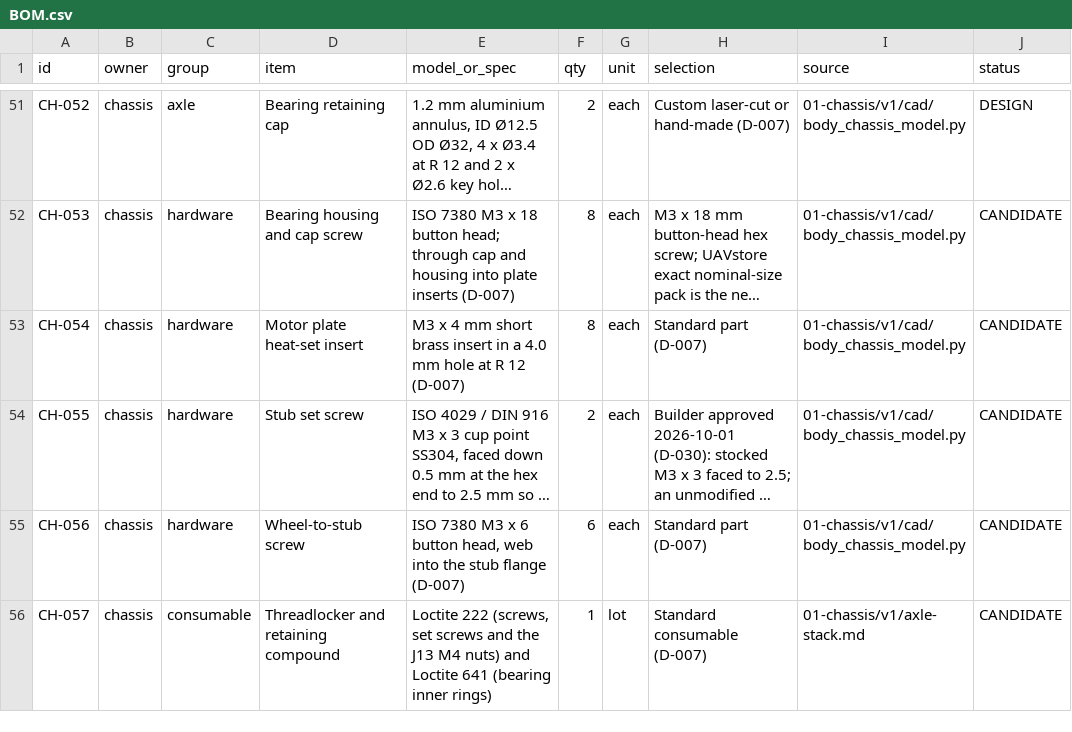
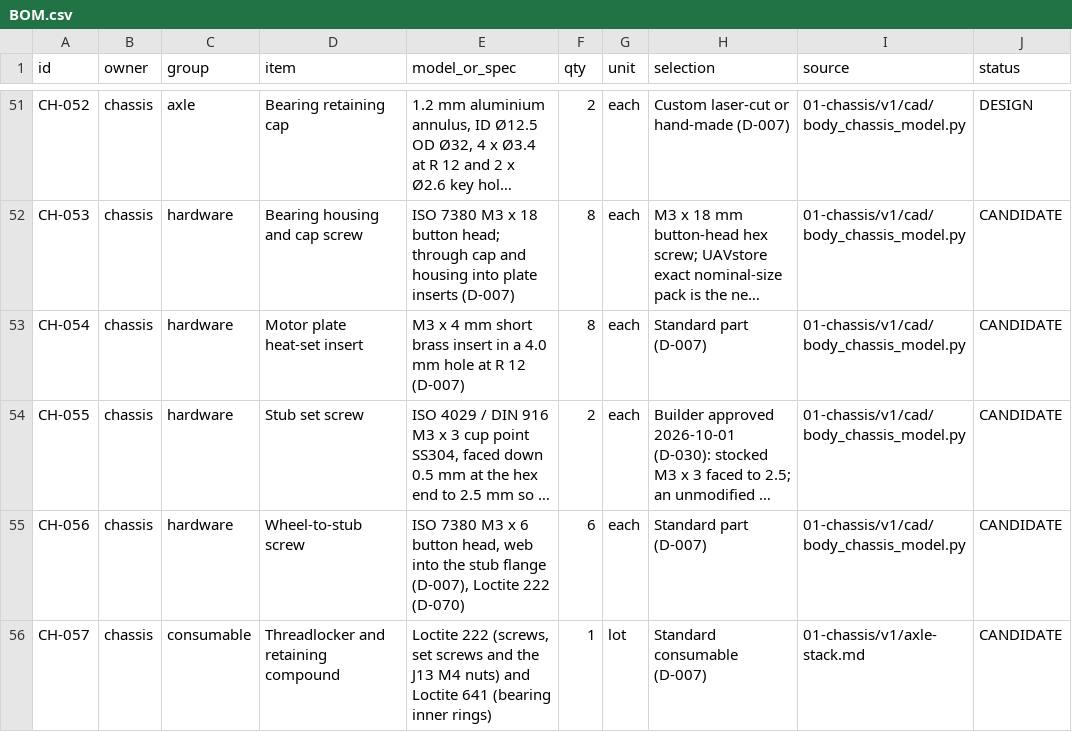
Before and after one commit to Avinier/M4K4-D, a CSV file: project/03-build/BOM.csv, drawn as a sheet; only a part is shown, gaps mark what is left out; long unchanged cells end in …; the diff covers the shown part only; the diff names each change by its address in the sheet, - before the commit and + after, or states it on an @@ line.

```diff
--- a/project/03-build/BOM.csv
+++ b/project/03-build/BOM.csv
-E55 (model_or_spec): …stub flange (D-007)
+E55 (model_or_spec): …stub flange (D-007), Loctite 222 (D-070)
```
Also changed, not shown: 4 edited cells elsewhere in this file, 10 other files.
